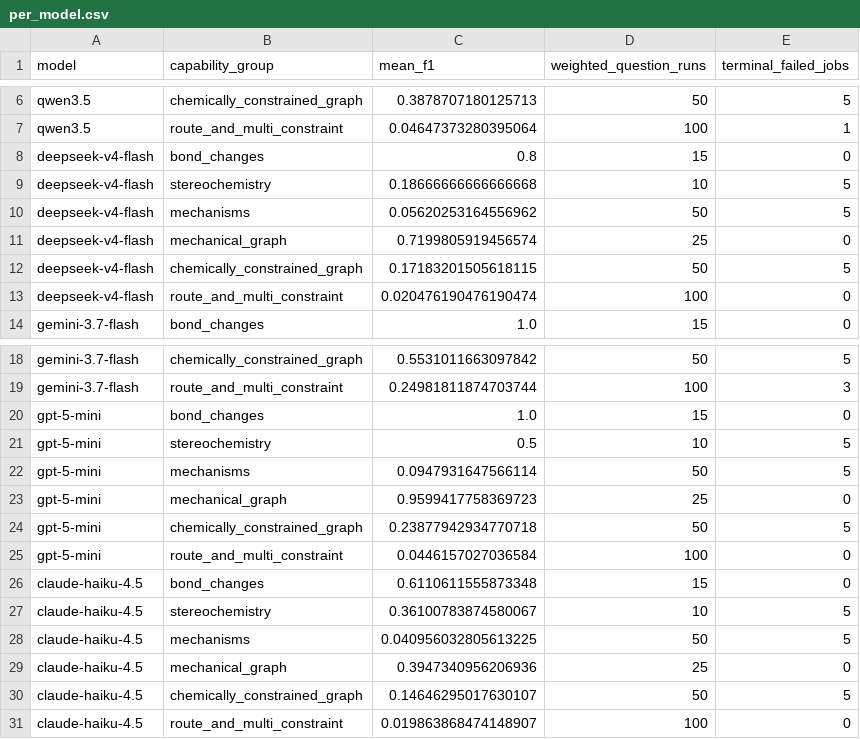
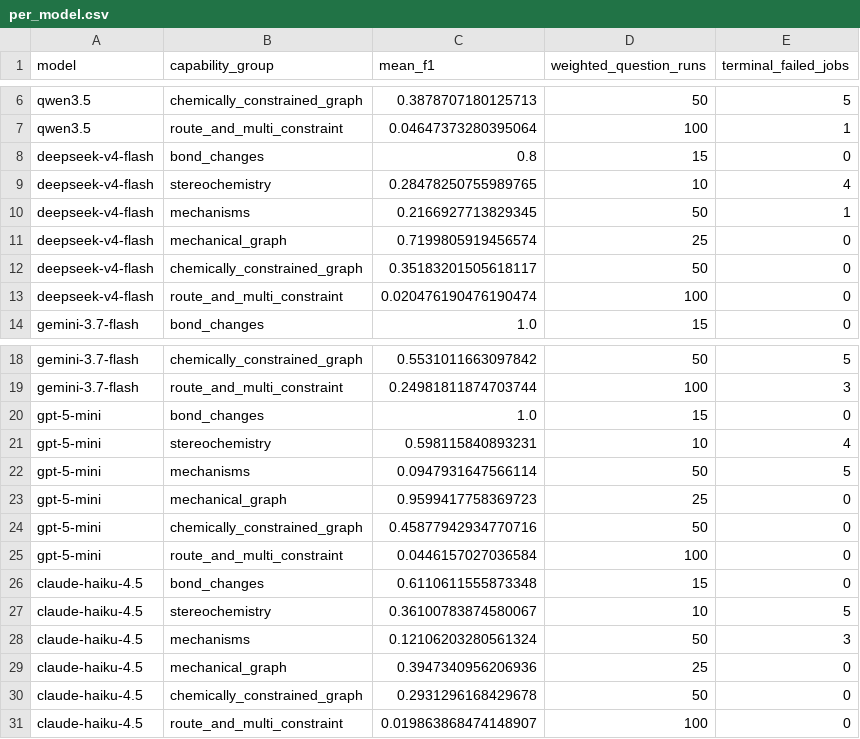
Before and after one commit to sathvikbhagavan/rlm, a CSV file: paper_plots/gold/iclr2027/capability_split/per_model.csv, drawn as a sheet; only a part is shown, gaps mark what is left out.

```diff
--- a/paper_plots/gold/iclr2027/capability_split/per_model.csv
+++ b/paper_plots/gold/iclr2027/capability_split/per_model.csv
@@ -8,6 +8,6 @@ qwen3.5,route_and_multi_constraint,0.04647373280395064,100,1
 deepseek-v4-flash,bond_changes,0.8,15,0
-deepseek-v4-flash,stereochemistry,0.18666666666666668,10,5
-deepseek-v4-flash,mechanisms,0.05620253164556962,50,5
+deepseek-v4-flash,stereochemistry,0.28478250755989765,10,4
+deepseek-v4-flash,mechanisms,0.2166927713829345,50,1
 deepseek-v4-flash,mechanical_graph,0.7199805919456574,25,0
-deepseek-v4-flash,chemically_constrained_graph,0.17183201505618115,50,5
+deepseek-v4-flash,chemically_constrained_graph,0.35183201505618117,50,0
 deepseek-v4-flash,route_and_multi_constraint,0.020476190476190474,100,0
@@ -20,6 +20,6 @@ gemini-3.7-flash,route_and_multi_constraint,0.24981811874703744,100,3
 gpt-5-mini,bond_changes,1.0,15,0
-gpt-5-mini,stereochemistry,0.5,10,5
+gpt-5-mini,stereochemistry,0.598115840893231,10,4
 gpt-5-mini,mechanisms,0.0947931647566114,50,5
 gpt-5-mini,mechanical_graph,0.9599417758369723,25,0
-gpt-5-mini,chemically_constrained_graph,0.23877942934770718,50,5
+gpt-5-mini,chemically_constrained_graph,0.45877942934770716,50,0
 gpt-5-mini,route_and_multi_constraint,0.0446157027036584,100,0
@@ -27,5 +27,5 @@ claude-haiku-4.5,bond_changes,0.6110611555873348,15,0
 claude-haiku-4.5,stereochemistry,0.36100783874580067,10,5
-claude-haiku-4.5,mechanisms,0.040956032805613225,50,5
+claude-haiku-4.5,mechanisms,0.12106203280561324,50,3
 claude-haiku-4.5,mechanical_graph,0.3947340956206936,25,0
-claude-haiku-4.5,chemically_constrained_graph,0.14646295017630107,50,5
+claude-haiku-4.5,chemically_constrained_graph,0.2931296168429678,50,0
 claude-haiku-4.5,route_and_multi_constraint,0.019863868474148907,100,0
```
Also changed, not shown: paper_plots/gold/iclr2027/codeact_x1000_records.csv, paper_plots/gold/iclr2027/efficiency_appendix/per_model.csv, 53 other files.
